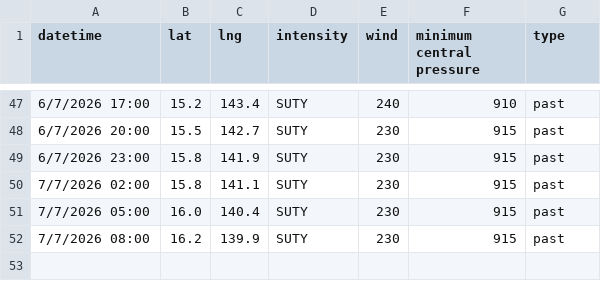
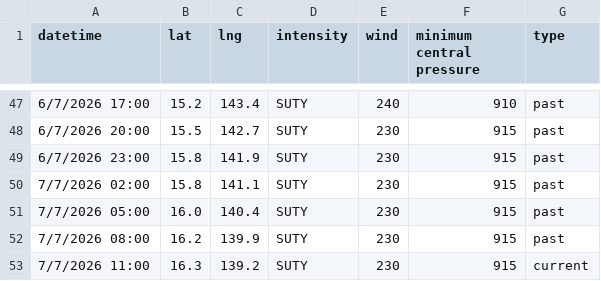
Before and after one commit to zax41006-bot/GHMWS-TC-GIS, a CSV file: past_track_B.csv, drawn as a sheet; only a part is shown, gaps mark what is left out; the diff names each change by its address in the sheet, - before the commit and + after, or states it on an @@ line.

Commit message:
modified:   past_track_B.csv

```diff
--- a/past_track_B.csv
+++ b/past_track_B.csv
+row 53: 7/7/2026 11:00 | 16.3 | 139.2 | SUTY | 230 | 915 | current
```
